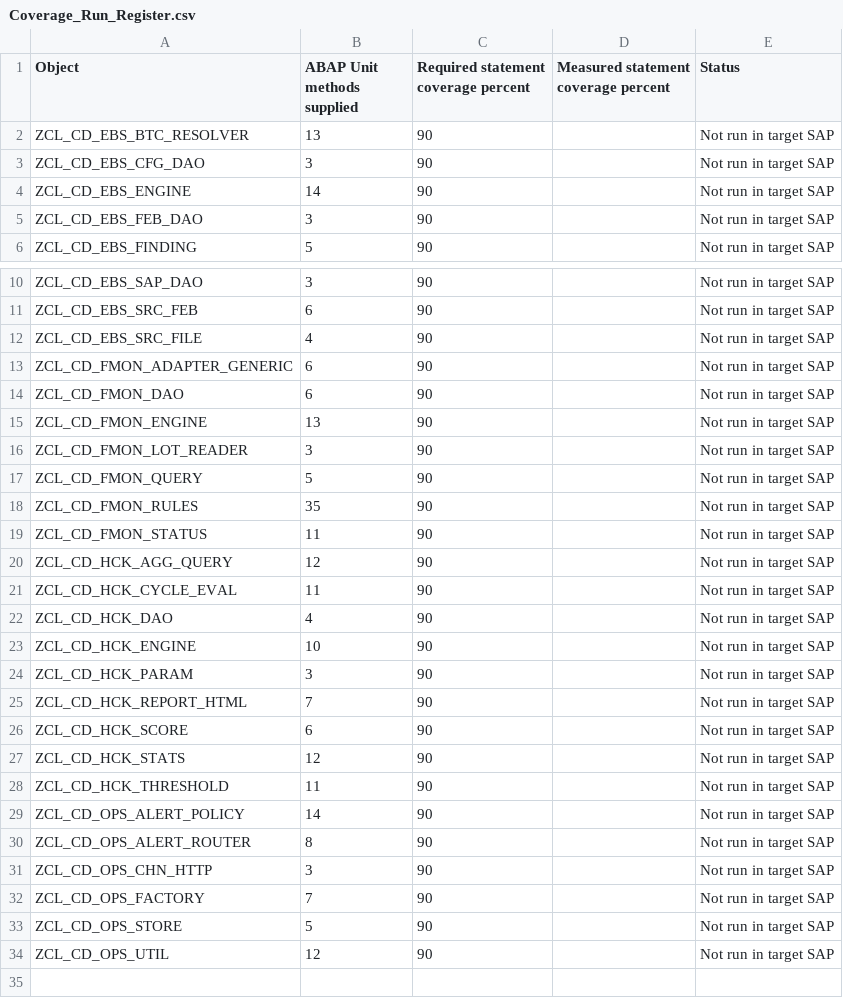
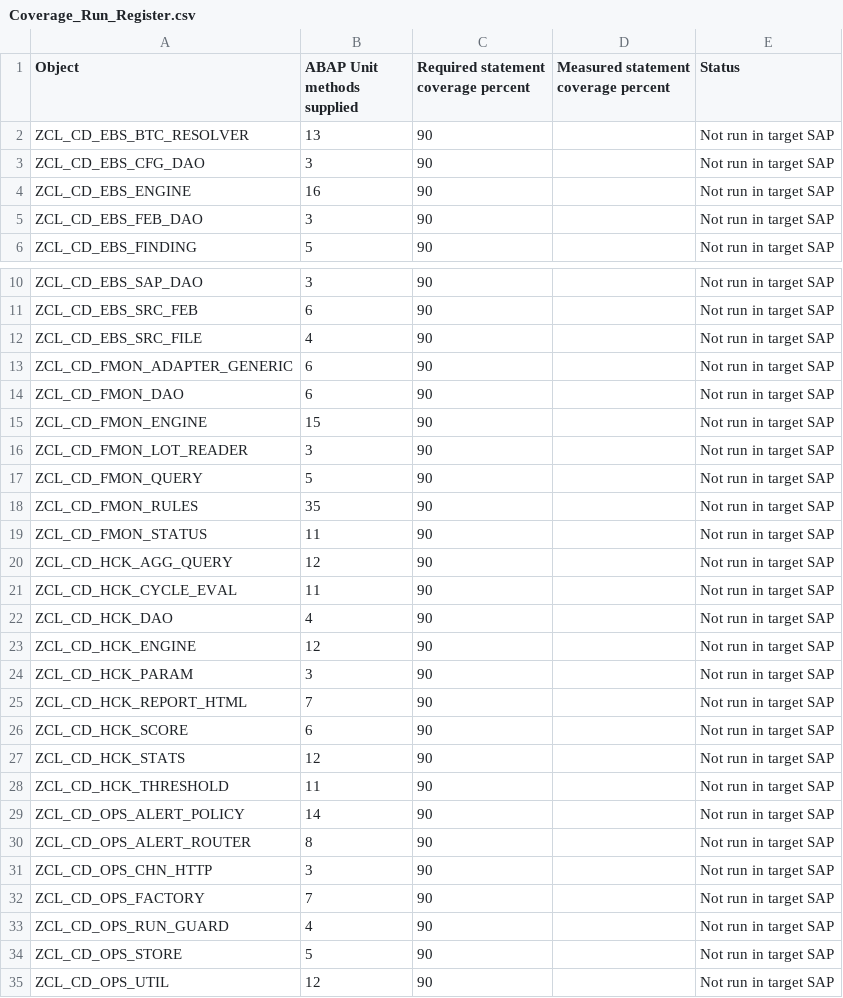
Before and after one commit to jaideep247/bai, a CSV file: ops-suite/docs/Coverage_Run_Register.csv, drawn as a sheet; only a part is shown, gaps mark what is left out.

```diff
--- a/ops-suite/docs/Coverage_Run_Register.csv
+++ b/ops-suite/docs/Coverage_Run_Register.csv
@@ -3,3 +3,3 @@ ZCL_CD_EBS_BTC_RESOLVER,13,90,,Not run in target SAP
 ZCL_CD_EBS_CFG_DAO,3,90,,Not run in target SAP
-ZCL_CD_EBS_ENGINE,14,90,,Not run in target SAP
+ZCL_CD_EBS_ENGINE,16,90,,Not run in target SAP
 ZCL_CD_EBS_FEB_DAO,3,90,,Not run in target SAP
@@ -14,3 +14,3 @@ ZCL_CD_FMON_ADAPTER_GENERIC,6,90,,Not run in target SAP
 ZCL_CD_FMON_DAO,6,90,,Not run in target SAP
-ZCL_CD_FMON_ENGINE,13,90,,Not run in target SAP
+ZCL_CD_FMON_ENGINE,15,90,,Not run in target SAP
 ZCL_CD_FMON_LOT_READER,3,90,,Not run in target SAP
@@ -22,3 +22,3 @@ ZCL_CD_HCK_CYCLE_EVAL,11,90,,Not run in target SAP
 ZCL_CD_HCK_DAO,4,90,,Not run in target SAP
-ZCL_CD_HCK_ENGINE,10,90,,Not run in target SAP
+ZCL_CD_HCK_ENGINE,12,90,,Not run in target SAP
 ZCL_CD_HCK_PARAM,3,90,,Not run in target SAP
@@ -32,2 +32,3 @@ ZCL_CD_OPS_CHN_HTTP,3,90,,Not run in target SAP
 ZCL_CD_OPS_FACTORY,7,90,,Not run in target SAP
+ZCL_CD_OPS_RUN_GUARD,4,90,,Not run in target SAP
 ZCL_CD_OPS_STORE,5,90,,Not run in target SAP
```
Also changed, not shown: ops-suite/docs/Changed_Artifacts.csv, 24 other files.
